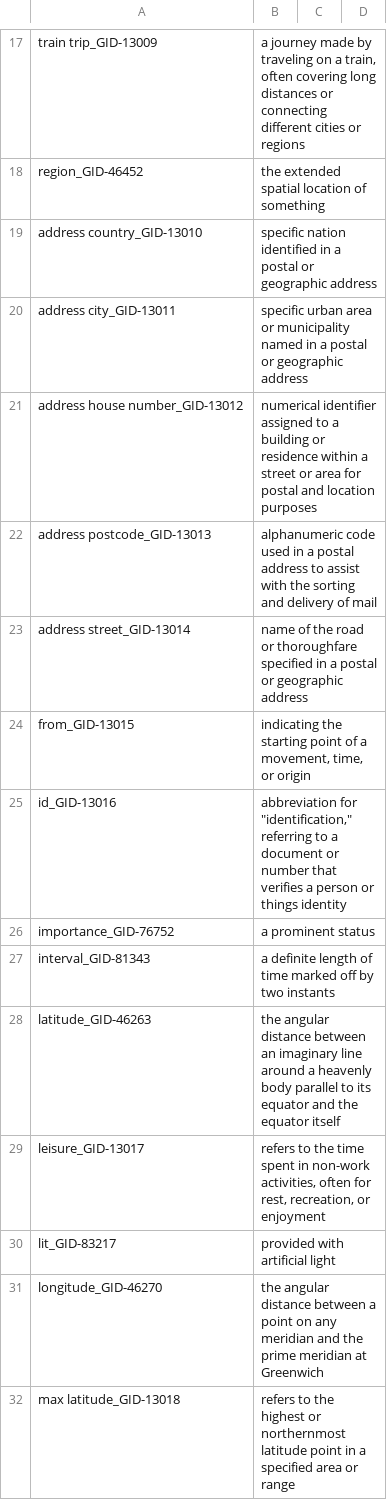
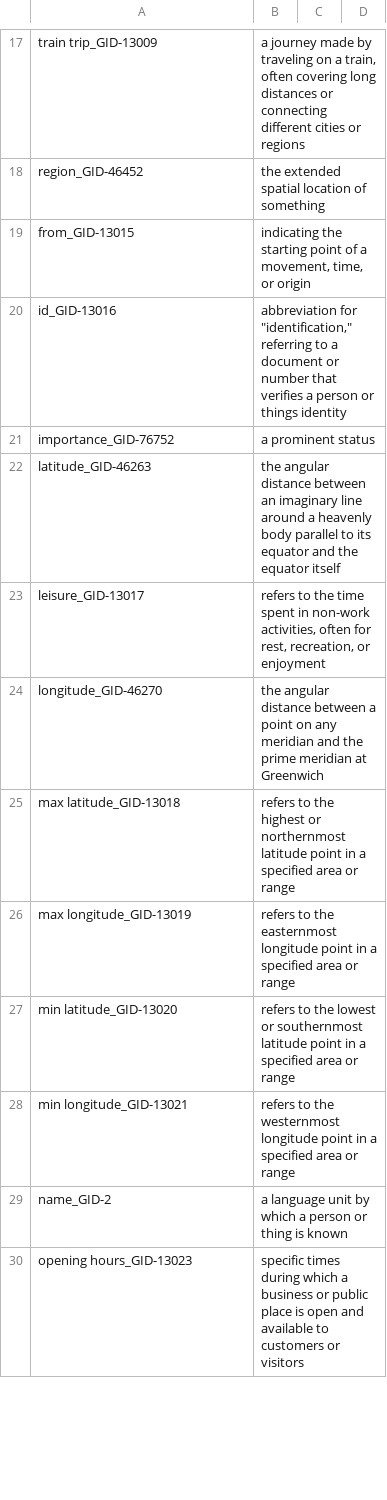
Before and after one commit to patrick-nanys/SportsFacilitiesAndTransportationInTrentino, a CSV file: Phase 3 - Language Definition/Language spreadsheet.csv, drawn as a sheet; only a part is shown, gaps mark what is left out; the shorter side is filled out with more unchanged rows; the diff covers the shown part only.

```diff
--- a/Phase 3 - Language Definition/Language spreadsheet.csv
+++ b/Phase 3 - Language Definition/Language spreadsheet.csv
@@ -18,7 +18,2 @@ train trip_GID-13009;a journey made by traveling on a train, often covering long
 region_GID-46452;the extended spatial location of something
-address country_GID-13010;specific nation identified in a postal or geographic address
-address city_GID-13011;specific urban area or municipality named in a postal or geographic address
-address house number_GID-13012;numerical identifier assigned to a building or residence within a street or area for postal and location purposes
-address postcode_GID-13013;alphanumeric code used in a postal address to assist with the sorting and delivery of mail
-address street_GID-13014;name of the road or thoroughfare specified in a postal or geographic address
 from_GID-13015;indicating the starting point of a movement, time, or origin
@@ -26,6 +21,4 @@ id_GID-13016;"abbreviation for ""identification,"" referring to a document or nu
 importance_GID-76752;a prominent status
-interval_GID-81343;a definite length of time marked off by two instants
 latitude_GID-46263;the  angular distance between an imaginary line around a heavenly body parallel to its equator and the equator itself
 leisure_GID-13017;refers to the time spent in non-work activities, often for rest, recreation, or enjoyment
-lit_GID-83217;provided with artificial light
 longitude_GID-46270;the angular distance between a point on any meridian and the prime meridian at Greenwich
```
Also changed, not shown: 6 added rows and 11 removed rows elsewhere in this file.
